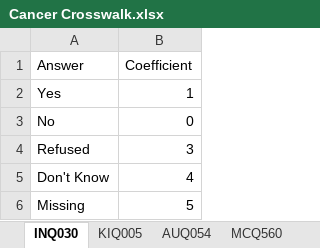
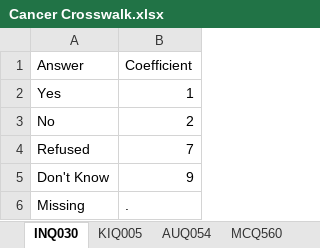
Before and after one commit to nglahani/ML_RPA_Use_Case, an Excel workbook: ML_RPA_UiPathCode_Process/Cancer Crosswalk.xlsx, sheet INQ030, drawn as a sheet; values as stored, in another font and other column widths than the file's, no borders; the diff names each change by its address in the sheet, - before the commit and + after, or states it on an @@ line.

```diff
--- a/ML_RPA_UiPathCode_Process/Cancer Crosswalk.xlsx (sheet INQ030)
+++ b/ML_RPA_UiPathCode_Process/Cancer Crosswalk.xlsx (sheet INQ030)
-B3 (Coefficient): 0
+B3 (Coefficient): 2
-B4 (Coefficient): 3
+B4 (Coefficient): 7
-B5 (Coefficient): 4
+B5 (Coefficient): 9
-B6 (Coefficient): 5
+B6 (Coefficient): .
```
Also changed, not shown: sheet DPQ040, sheet KIQ005, sheet MCQ560, sheet MCQ371D, sheet HUQ071, sheet MCQ092, 5 more sheets, 2 other files.
